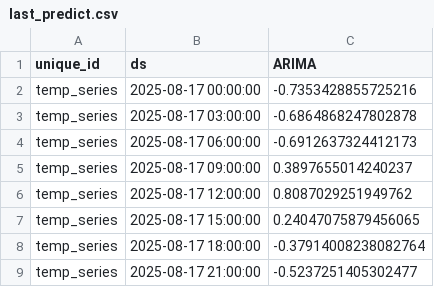
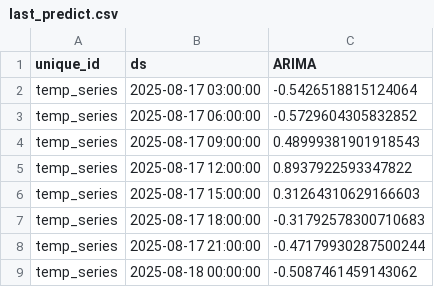
Before and after one commit to Myboo235/weather_forecast_app, a CSV file: model/sarima/last_predict.csv, drawn as a sheet.

```diff
--- a/model/sarima/last_predict.csv
+++ b/model/sarima/last_predict.csv
@@ -1,9 +1,9 @@
 unique_id,ds,ARIMA
-temp_series,2025-08-17 00:00:00,-0.7353428855725216
-temp_series,2025-08-17 03:00:00,-0.6864868247802878
-temp_series,2025-08-17 06:00:00,-0.6912637324412173
-temp_series,2025-08-17 09:00:00,0.3897655014240237
-temp_series,2025-08-17 12:00:00,0.8087029251949762
-temp_series,2025-08-17 15:00:00,0.24047075879456065
-temp_series,2025-08-17 18:00:00,-0.37914008238082764
-temp_series,2025-08-17 21:00:00,-0.5237251405302477
+temp_series,2025-08-17 03:00:00,-0.5426518815124064
+temp_series,2025-08-17 06:00:00,-0.5729604305832852
+temp_series,2025-08-17 09:00:00,0.48999381901918543
+temp_series,2025-08-17 12:00:00,0.8937922593347822
+temp_series,2025-08-17 15:00:00,0.31264310629166603
+temp_series,2025-08-17 18:00:00,-0.31792578300710683
+temp_series,2025-08-17 21:00:00,-0.47179930287500244
+temp_series,2025-08-18 00:00:00,-0.5087461459143062
```
Also changed, not shown: model/sarima/last_predict_reversed.csv, 1 other file.
